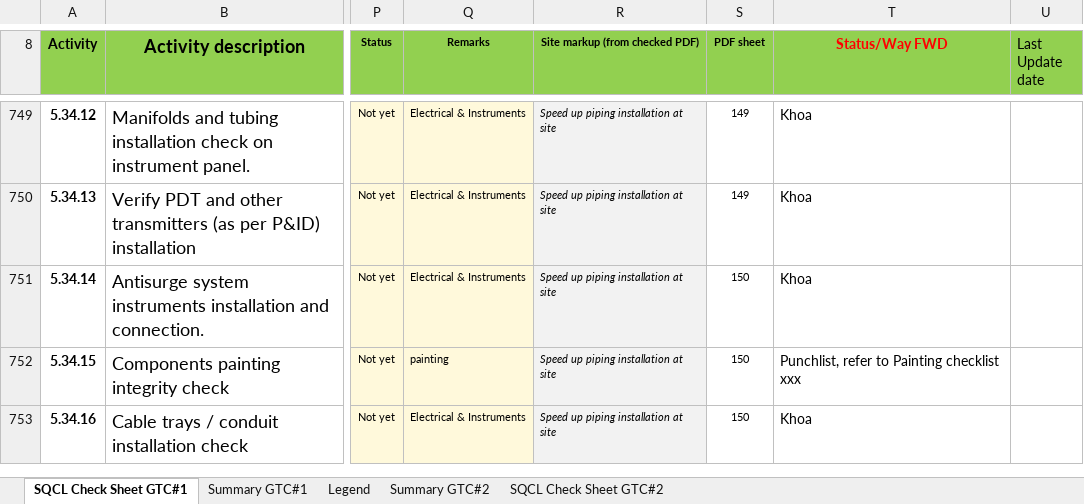
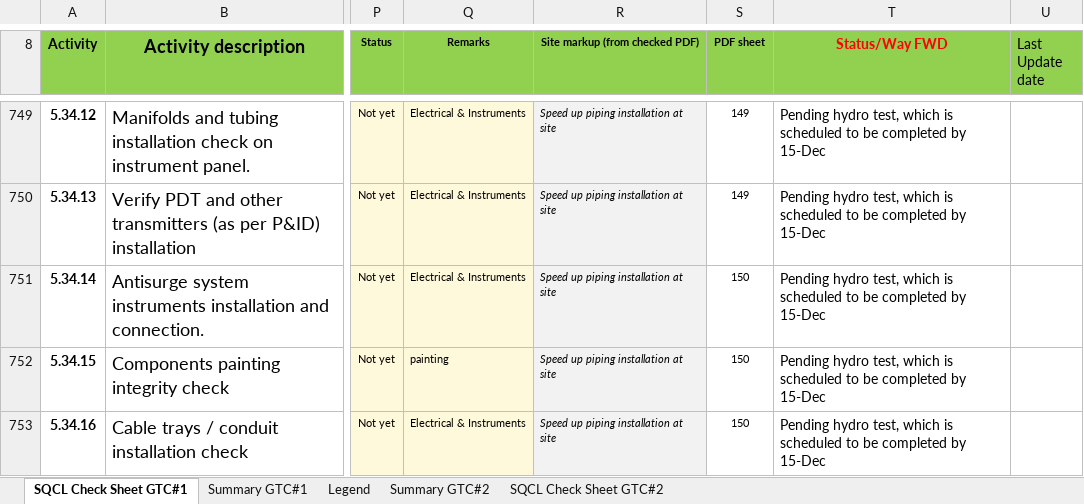
Before and after one commit to vubadien1983-droid/sqcl-dashboard, an Excel workbook: onedrive_file.xlsx, sheet SQCL Check Sheet GTC#1, drawn as a sheet; only a part is shown, gaps mark what is left out; values as stored, in another font and other column widths than the file's, no borders; conditional formats not drawn; the diff covers the shown part only; the diff names each change by its address in the sheet, - before the commit and + after, or states it on an @@ line.

```diff
--- a/onedrive_file.xlsx (sheet SQCL Check Sheet GTC#1)
+++ b/onedrive_file.xlsx (sheet SQCL Check Sheet GTC#1)
-T749:T751 (Status/Way FWD): Khoa
+T749:T751 (Status/Way FWD): Pending hydro test, which is scheduled to be completed by 15-Dec
-T752 (Status/Way FWD): Punchlist, refer to Painting checklist xxx
+T752 (Status/Way FWD): Pending hydro test, which is scheduled to be completed by 15-Dec
-T753 (Status/Way FWD): Khoa
+T753 (Status/Way FWD): Pending hydro test, which is scheduled to be completed by 15-Dec
```
Also changed, not shown: 36 edited cells elsewhere in this sheet, 4 other files.
